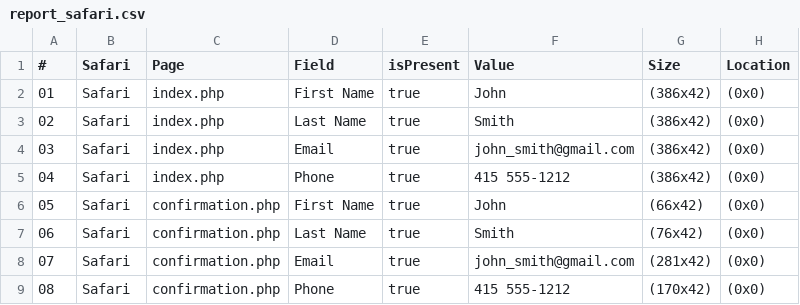
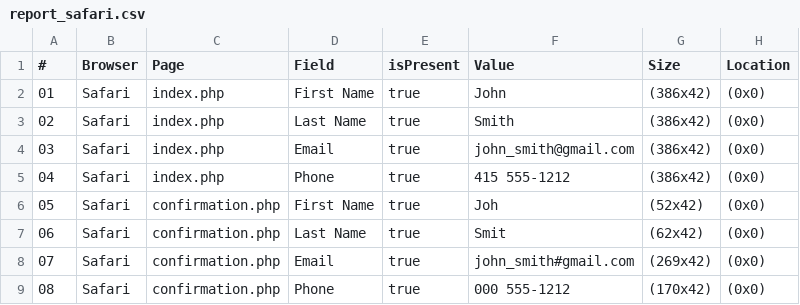
Before and after one commit to maxwork7000/45, a CSV file: report_safari.csv, drawn as a sheet.

```diff
--- a/report_safari.csv
+++ b/report_safari.csv
@@ -1,2 +1,2 @@
-#,Safari,Page,Field,isPresent,Value,Size,Location
+#,Browser,Page,Field,isPresent,Value,Size,Location
 01,Safari,index.php,First Name,true,John,(386x42),(0x0)
@@ -5,5 +5,5 @@
 04,Safari,index.php,Phone,true,415 555-1212,(386x42),(0x0)
-05,Safari,confirmation.php,First Name,true,John,(66x42),(0x0)
-06,Safari,confirmation.php,Last Name,true,Smith,(76x42),(0x0)
-07,Safari,confirmation.php,Email,true,john_smith@gmail.com,(281x42),(0x0)
-08,Safari,confirmation.php,Phone,true,415 555-1212,(170x42),(0x0)
+05,Safari,confirmation.php,First Name,true,Joh,(52x42),(0x0)
+06,Safari,confirmation.php,Last Name,true,Smit,(62x42),(0x0)
+07,Safari,confirmation.php,Email,true,john_smith#gmail.com,(269x42),(0x0)
+08,Safari,confirmation.php,Phone,true,000 555-1212,(170x42),(0x0)
```
Also changed, not shown: report_chrome.csv, 1 other file.
